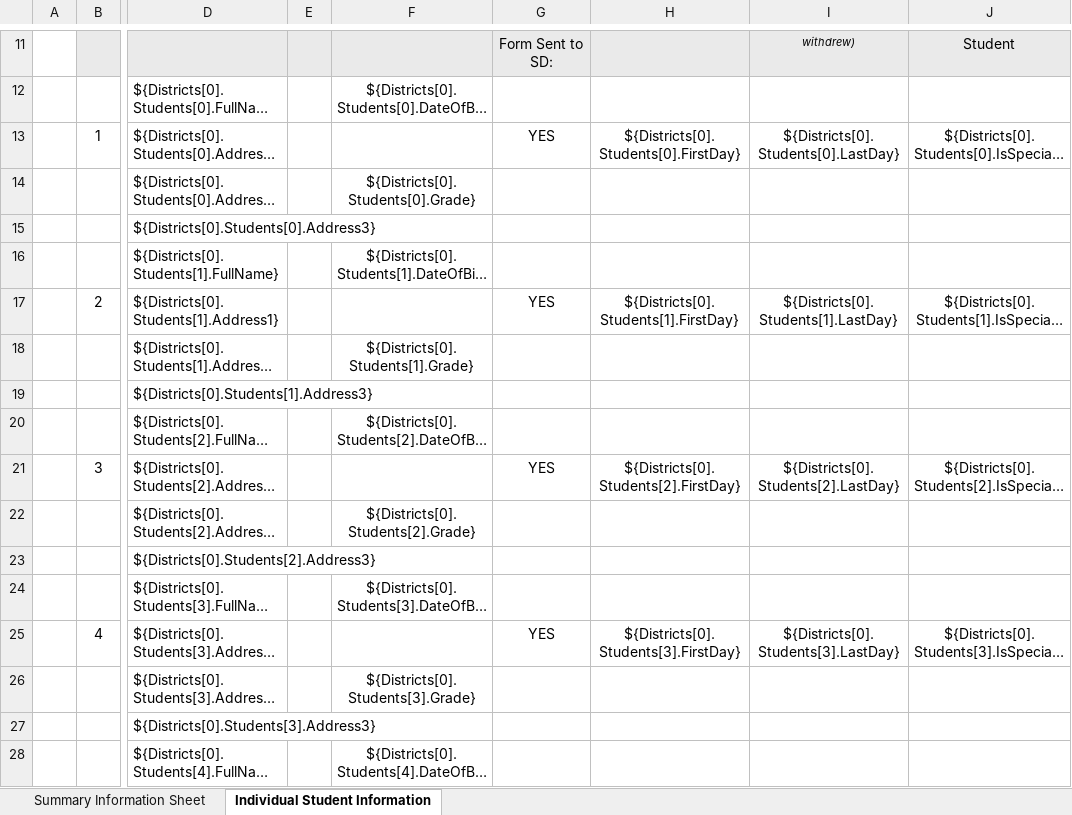
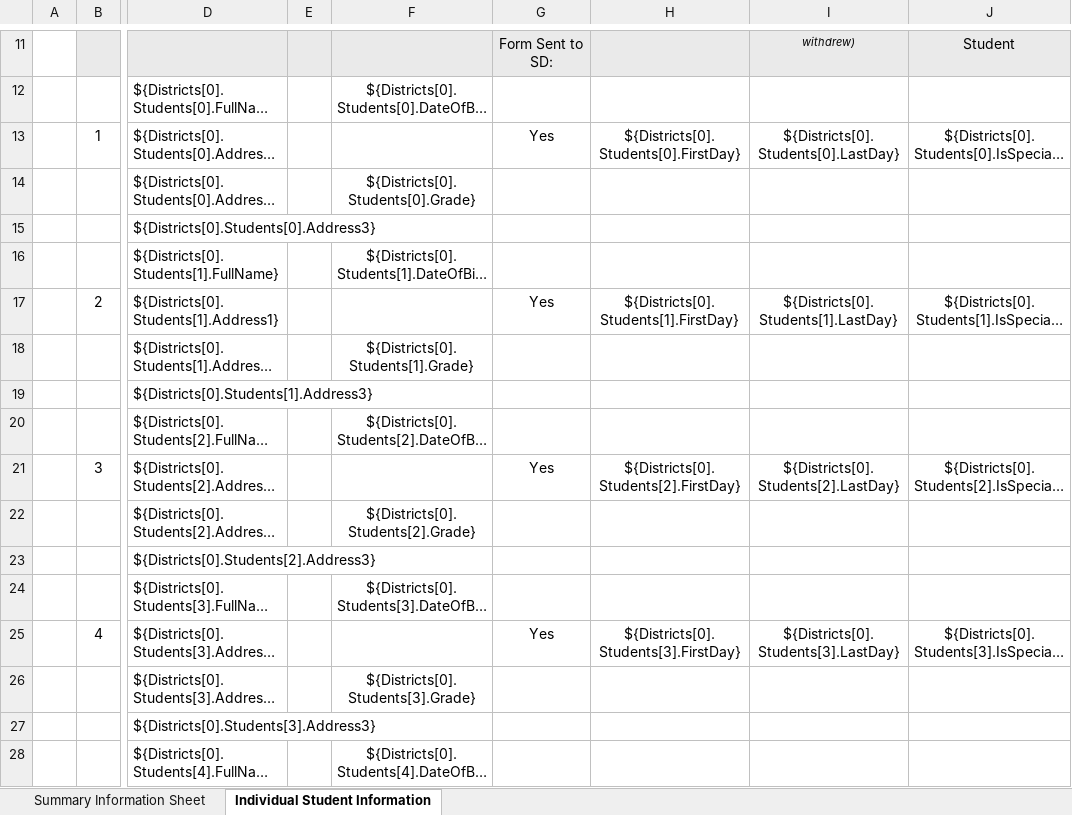
Before and after one commit to PACyberCharterSchool/billing-app, an Excel workbook: api/Templates/CSFunding 2018-19 Bulk Invoice Summary - Template.xlsx, sheet Individual Student Information, drawn as a sheet; only a part is shown, gaps mark what is left out; long unchanged cells end in …; values as stored, in another font and other column widths than the file's, no borders; charts and pictures not drawn; the diff covers the shown part only; the diff names each change by its address in the sheet, - before the commit and + after, or states it on an @@ line.

Commit message:
Lowercase Yes on invoices

```diff
--- a/api/Templates/CSFunding 2018-19 Bulk Invoice Summary - Template.xlsx (sheet Individual Student Information)
+++ b/api/Templates/CSFunding 2018-19 Bulk Invoice Summary - Template.xlsx (sheet Individual Student Information)
-G13: YES
+G13: Yes
-G17: YES
+G17: Yes
-G21: YES
+G21: Yes
-G25: YES
+G25: Yes
```
Also changed, not shown: 4 edited cells elsewhere in this sheet.
